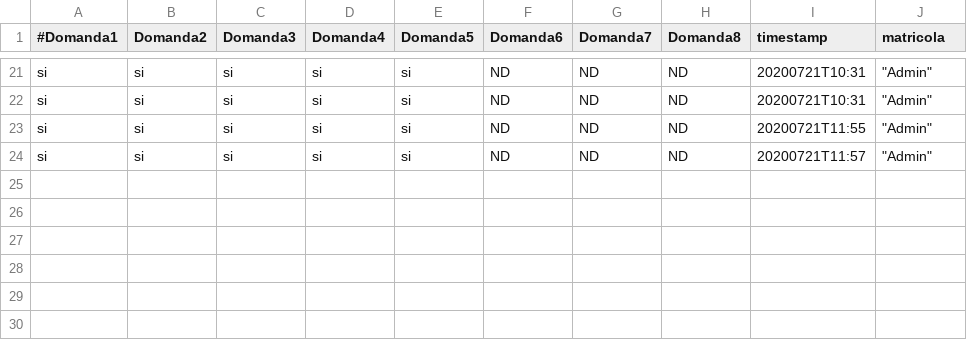
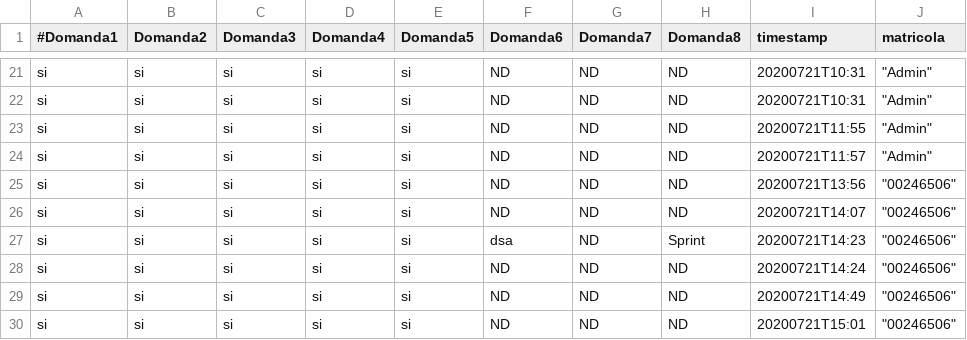
Before and after one commit to axamon/surveysystem, a CSV file: surveyID1.csv, drawn as a sheet; only a part is shown, gaps mark what is left out.

```diff
--- a/surveyID1.csv
+++ b/surveyID1.csv
@@ -24 +24,7 @@ si;si;si;si;si;ND;ND;ND;20200721T11:55;"""Admin"""
 si;si;si;si;si;ND;ND;ND;20200721T11:57;"""Admin"""
+si;si;si;si;si;ND;ND;ND;20200721T13:56;"""00246506"""
+si;si;si;si;si;ND;ND;ND;20200721T14:07;"""00246506"""
+si;si;si;si;si;" dsa";ND;Sprint;20200721T14:23;"""00246506"""
+si;si;si;si;si;ND;ND;ND;20200721T14:24;"""00246506"""
+si;si;si;si;si;ND;ND;ND;20200721T14:49;"""00246506"""
+si;si;si;si;si;ND;ND;ND;20200721T15:01;"""00246506"""
```
Also changed, not shown: 6 other files.
